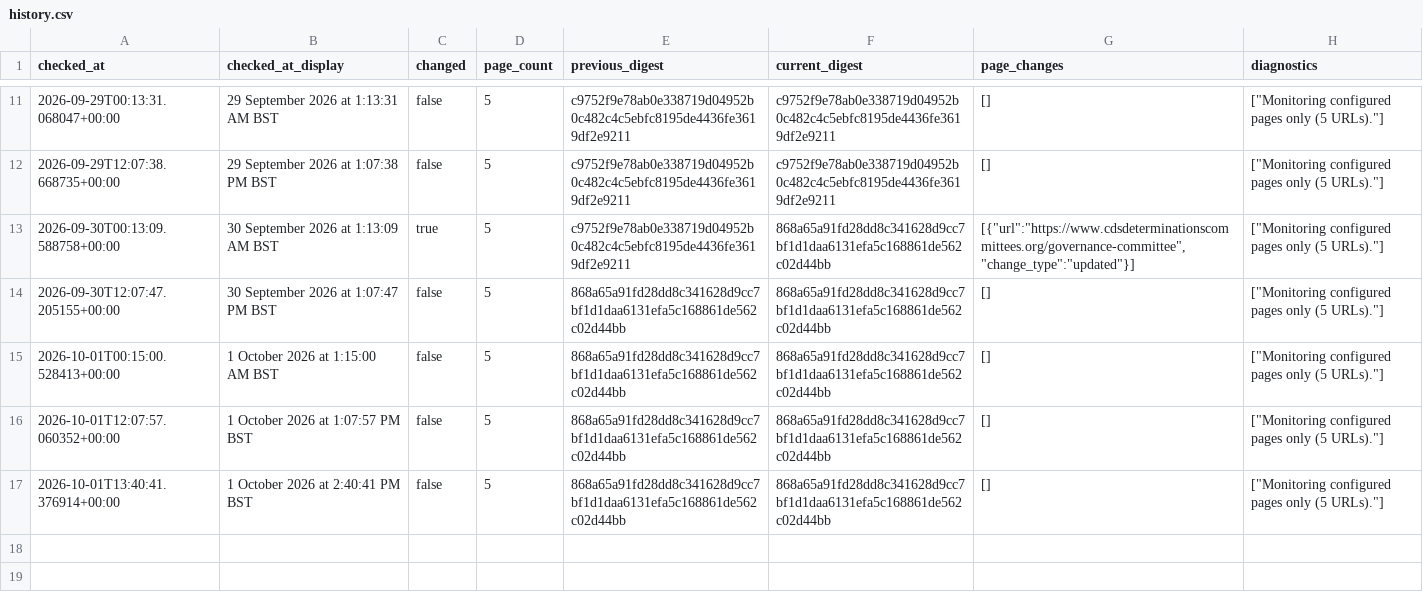
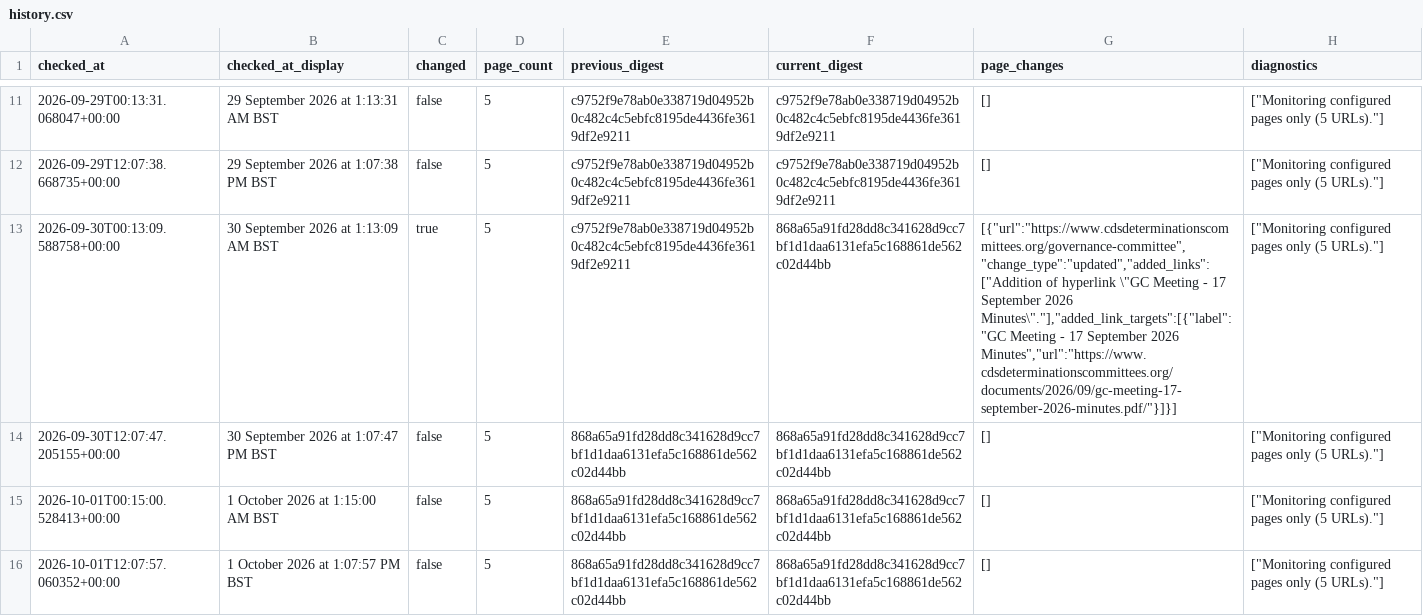
Before and after one commit to McKnightRider/CheckWebsiteUpdates, a CSV file: website/history.csv, drawn as a sheet; only a part is shown, gaps mark what is left out; the shorter side is filled out with more unchanged rows; the diff names each change by its address in the sheet, - before the commit and + after, or states it on an @@ line.

```diff
--- a/website/history.csv
+++ b/website/history.csv
-G13 (page_changes): [{"url":"https://www.cdsdeterminationscommittees.org/governance-committee","change_type":"updated"}]
+G13 (page_changes): [{"url":"https://www.cdsdeterminationscommittees.org/governance-committee","change_type":"updated","added_links":["Addition of hyperlink \"GC Meeting - 17 September 2026 Minutes\"."],"added_link_targets":[{"label":"GC Meeting - 17 September 2026 Minutes","url":"https://www.cdsdeterminationscommittees.org/documents/2026/09/gc-meeting-17-september-2026-minutes.pdf/"}]}]
```
Also changed, not shown: 5 other files.
